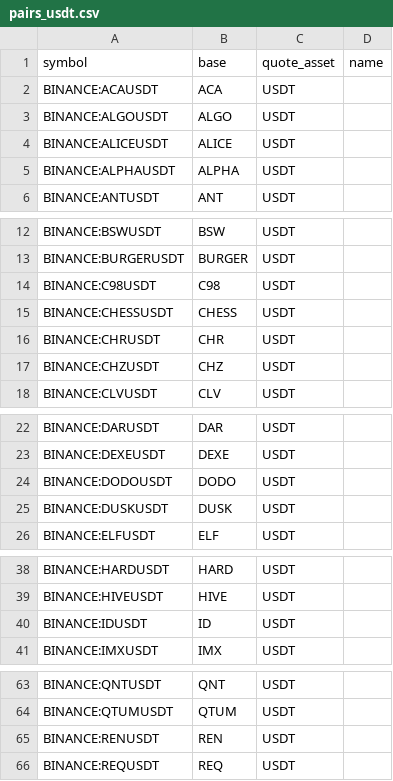
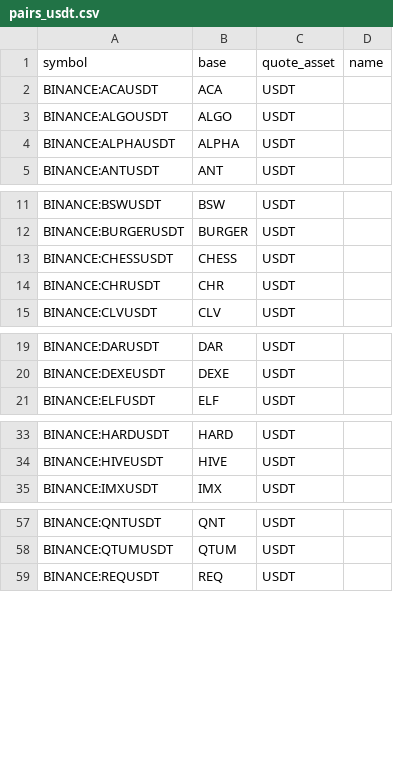
Before and after one commit to avatar-lavventura/trade_bot, a CSV file: tradingview-alerts/pairs_usdt.csv, drawn as a sheet; only a part is shown, gaps mark what is left out; the diff covers the shown part only; the diff names each change by its address in the sheet, - before the commit and + after, or states it on an @@ line.

```diff
--- a/tradingview-alerts/pairs_usdt.csv
+++ b/tradingview-alerts/pairs_usdt.csv
-row 4: BINANCE:ALICEUSDT | ALICE | USDT
-row 14: BINANCE:C98USDT | C98 | USDT
-row 17: BINANCE:CHZUSDT | CHZ | USDT
-row 24: BINANCE:DODOUSDT | DODO | USDT
-row 25: BINANCE:DUSKUSDT | DUSK | USDT
-row 40: BINANCE:IDUSDT | ID | USDT
-row 65: BINANCE:RENUSDT | REN | USDT
```
Also changed, not shown: 2 removed rows elsewhere in this file, tradingview-alerts/pairs_btc.csv, tradingview-alerts/pairs_busd.csv, 17 other files.
